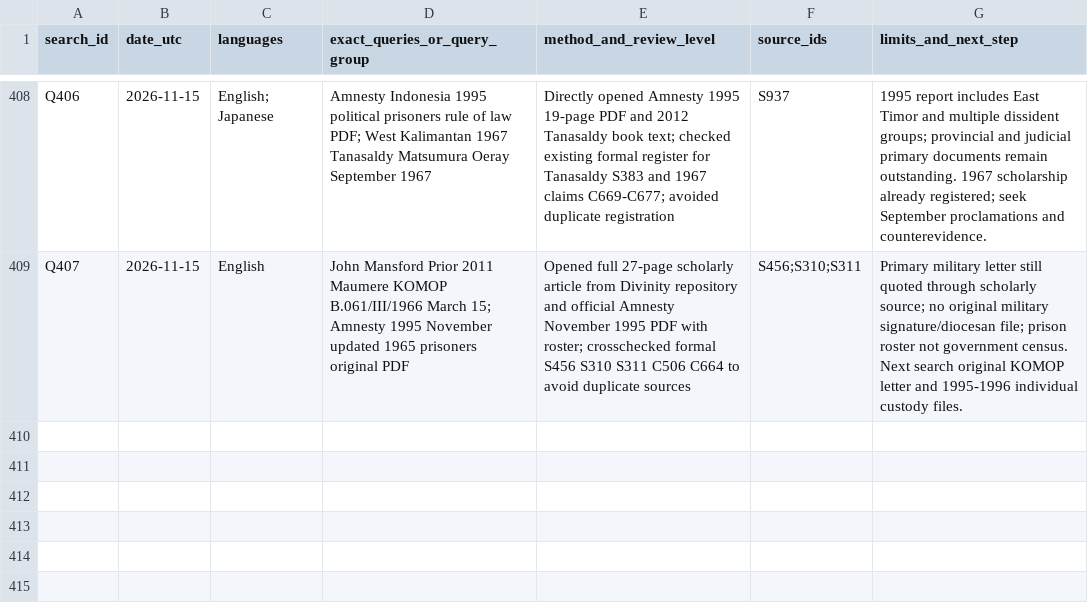
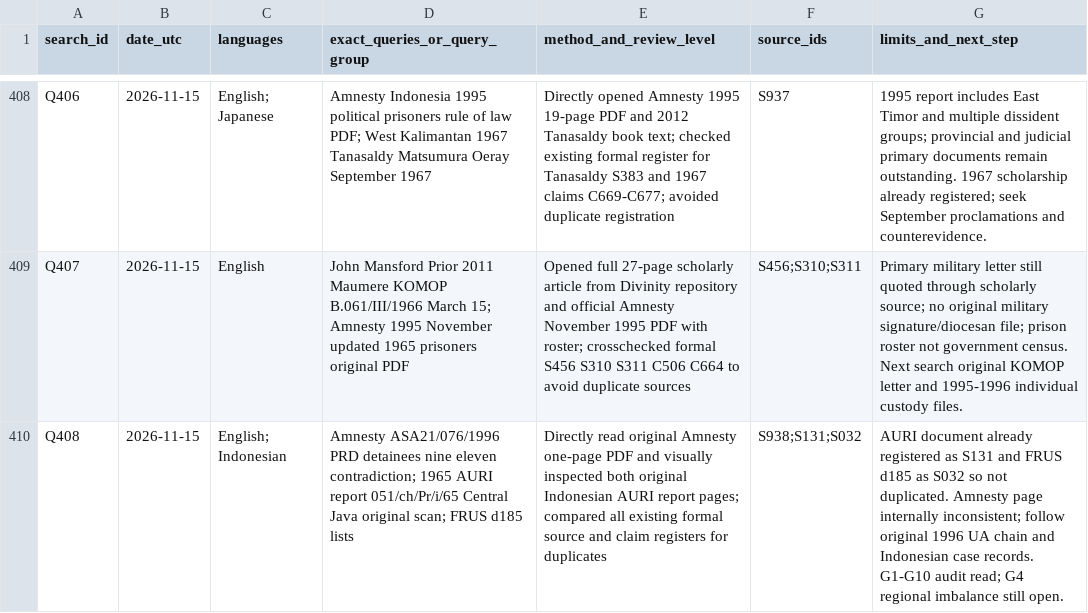
Before and after one commit to ch3758134-prog/aca, a CSV file: research/indonesia-1965/archive/records/search-log.csv, drawn as a sheet; only a part is shown, gaps mark what is left out; the diff names each change by its address in the sheet, - before the commit and + after, or states it on an @@ line.

Commit message:
research(indonesia): verify 1996 PRD custody roster inconsistency

```diff
--- a/research/indonesia-1965/archive/records/search-log.csv
+++ b/research/indonesia-1965/archive/records/search-log.csv
+row 410: Q408 | 2026-11-15 | English; Indonesian | Amnesty ASA21/076/1996 PRD detainees nine eleven contradiction; 1965 AURI report 051/ch/Pr/i/65 Central Java original scan; FRUS d185 lists | Directly read original Amnesty one-page PDF and visually inspected both original Indonesian AURI report pages; compared all existing formal source and claim registers for duplicates | S938;S131;S032 | AURI document already registered as S131 and FRUS d185 as S032 so not duplicated. Amnesty page internally inconsistent; follow original 1996 UA chain and Indonesian case records. G1-G10 audit read; G4 regional imbalance still open.
```
